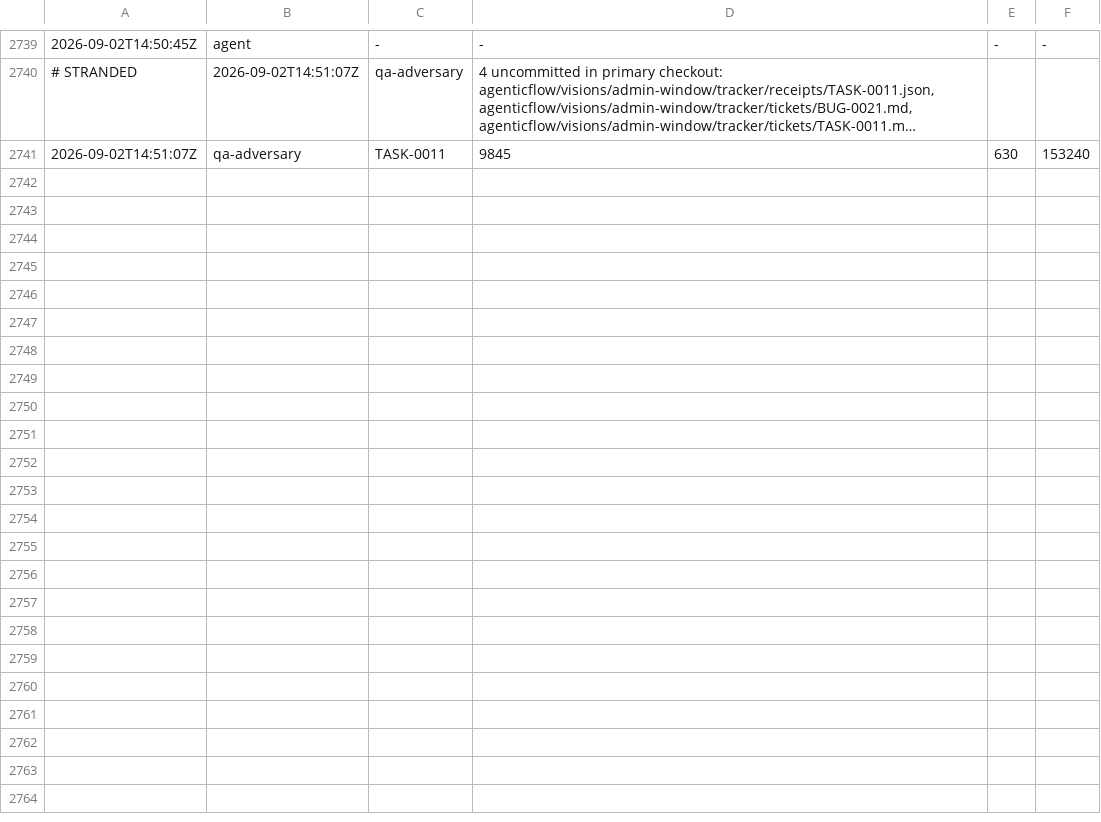
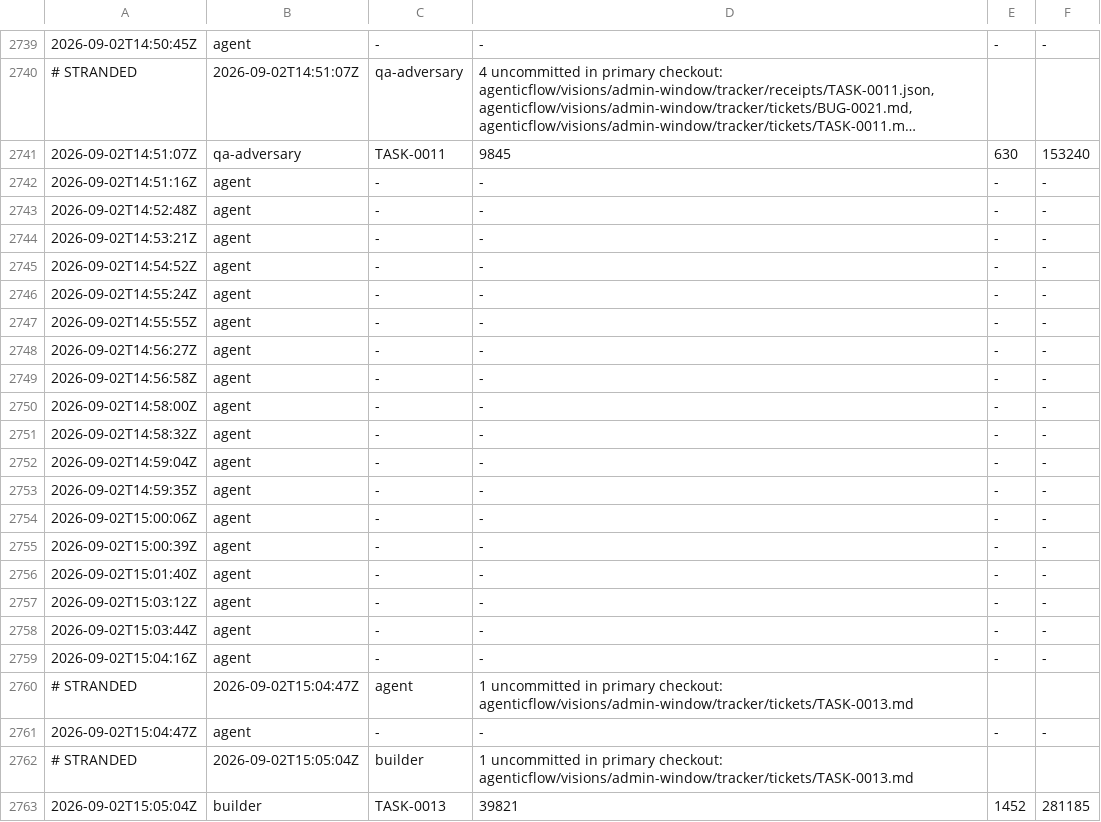
Before and after one commit to kblabsths/KPop-Social-Admin, a TSV file: agenticflow/tracker/spawn_log.tsv, drawn as a sheet; only a part is shown, gaps mark what is left out; long unchanged cells end in ….

```diff
--- a/agenticflow/tracker/spawn_log.tsv
+++ b/agenticflow/tracker/spawn_log.tsv
@@ -2741 +2741,23 @@
 2026-09-02T14:51:07Z	qa-adversary	TASK-0011	9845	630	153240
+2026-09-02T14:51:16Z	agent	-	-	-	-
+2026-09-02T14:52:48Z	agent	-	-	-	-
+2026-09-02T14:53:21Z	agent	-	-	-	-
+2026-09-02T14:54:52Z	agent	-	-	-	-
+2026-09-02T14:55:24Z	agent	-	-	-	-
+2026-09-02T14:55:55Z	agent	-	-	-	-
+2026-09-02T14:56:27Z	agent	-	-	-	-
+2026-09-02T14:56:58Z	agent	-	-	-	-
+2026-09-02T14:58:00Z	agent	-	-	-	-
+2026-09-02T14:58:32Z	agent	-	-	-	-
+2026-09-02T14:59:04Z	agent	-	-	-	-
+2026-09-02T14:59:35Z	agent	-	-	-	-
+2026-09-02T15:00:06Z	agent	-	-	-	-
+2026-09-02T15:00:39Z	agent	-	-	-	-
+2026-09-02T15:01:40Z	agent	-	-	-	-
+2026-09-02T15:03:12Z	agent	-	-	-	-
+2026-09-02T15:03:44Z	agent	-	-	-	-
+2026-09-02T15:04:16Z	agent	-	-	-	-
+# STRANDED	2026-09-02T15:04:47Z	agent	1 uncommitted in primary checkout: agenticflow/visions/admin-window/tracker/tickets/TASK-0013.md
+2026-09-02T15:04:47Z	agent	-	-	-	-
+# STRANDED	2026-09-02T15:05:04Z	builder	1 uncommitted in primary checkout: agenticflow/visions/admin-window/tracker/tickets/TASK-0013.md
+2026-09-02T15:05:04Z	builder	TASK-0013	39821	1452	281185
```
Also changed, not shown: agenticflow/tracker/gate_fires.tsv, 4 other files.
